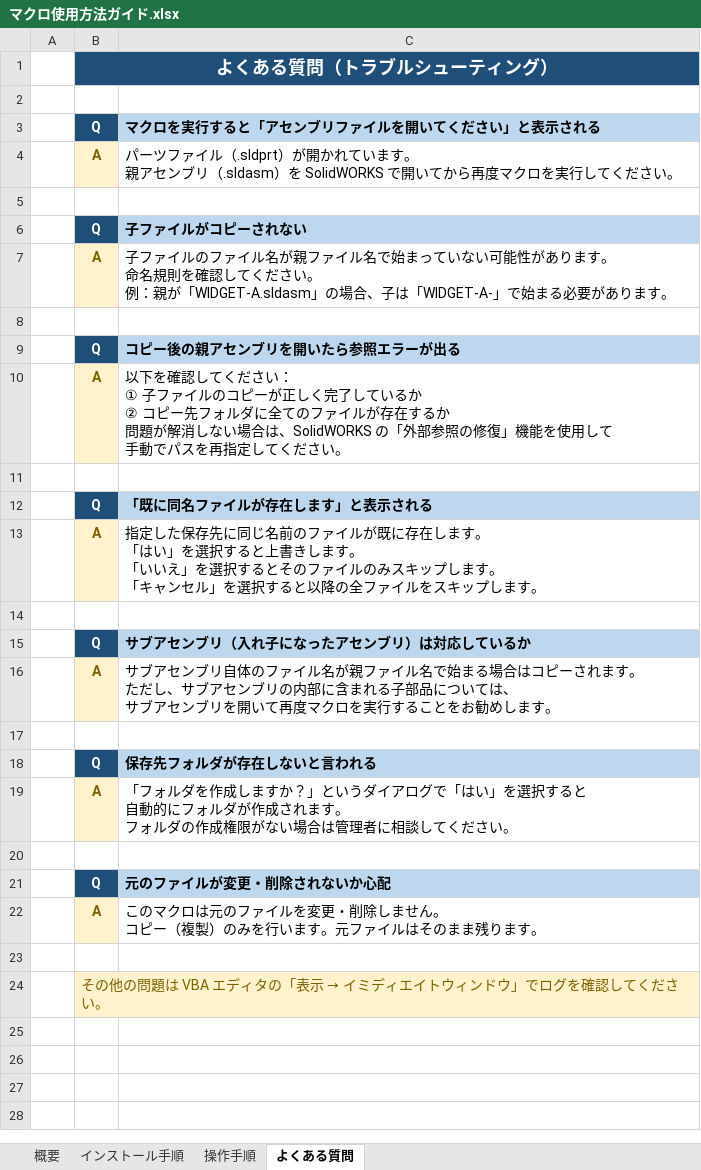
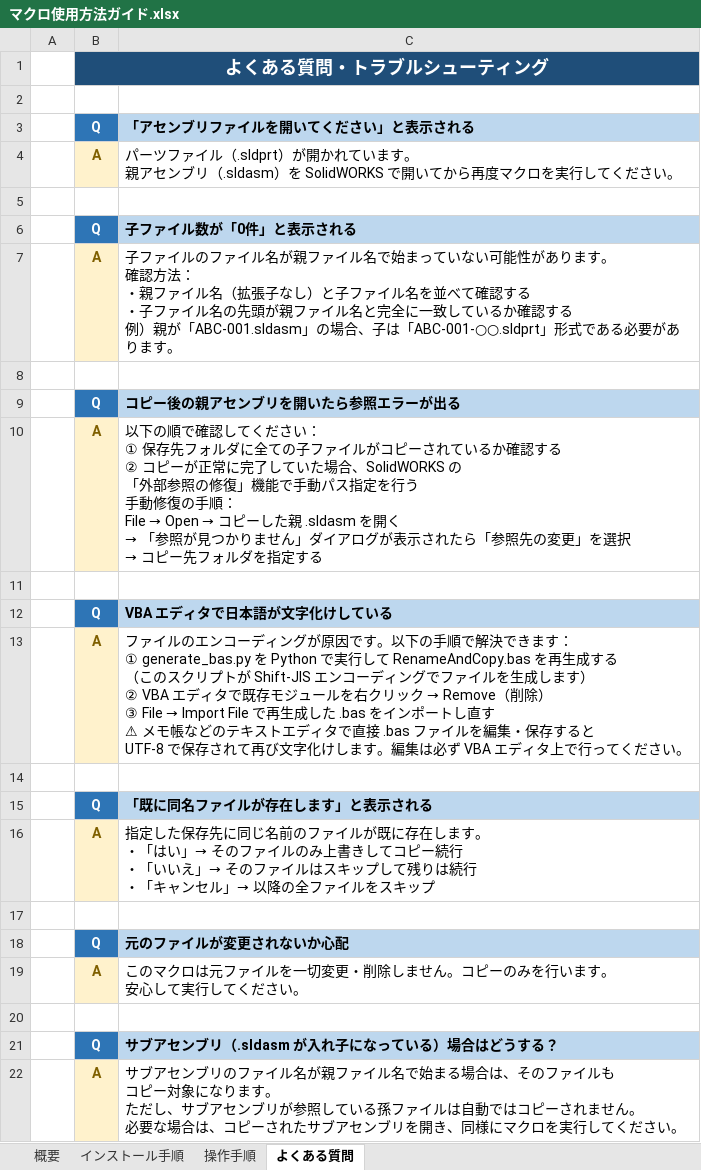
Before and after one commit to fumi6625/solid-works-rename-macro, an Excel workbook: マクロ使用方法ガイド.xlsx, sheet よくある質問, drawn as a sheet; values as stored, in another font and other column widths than the file's, no borders; removed rows and columns are numbered as before the commit, all else as after; ↵ is a line break in a cell; the diff names each change by its address in the sheet, - before the commit and + after, or states it on an @@ line.

```diff
--- a/マクロ使用方法ガイド.xlsx (sheet よくある質問)
+++ b/マクロ使用方法ガイド.xlsx (sheet よくある質問)
-B1: よくある質問（トラブルシューティング）
+B1: よくある質問・トラブルシューティング
-B3 fill: #1F4E79
+B3 fill: #2E75B6
-C3: マクロを実行すると「アセンブリファイルを開いてください」と表示される
+C3: 「アセンブリファイルを開いてください」と表示される
-B6 fill: #1F4E79
+B6 fill: #2E75B6
-C6: 子ファイルがコピーされない
+C6: 子ファイル数が「0件」と表示される
-C7: …ます。 ↵ 命名規則を確認してください。 ↵ 例：親が「WIDGET-A.sldasm」の場合、子は「WIDGET-A-」で始まる必要が…
+C7: …ます。 ↵ 確認方法： ↵ ・親ファイル名（拡張子なし）と子ファイル名を並べて確認する ↵ ・子ファイル名の先頭が親ファイル名と完全に一致しているか確認する ↵ 例）親が「ABC-001.sldasm」の場合、子は「ABC-001-○○.sldprt」形式である必要が…
-B9 fill: #1F4E79
+B9 fill: #2E75B6
@@ C10: 以下を確認してください： ↵ ① 子ファイルのコピーが正しく完了しているか ↵ ② コピー先フォルダに全てのファイルが存在するか ↵ 問題が解消しない場合は、SolidWORKS の「外部参照の修復」機能を使用して ↵ 手動でパスを再指定してください。 → 以下の順で確認してください： ↵ ① 保存先フォルダに全ての子ファイルがコピーされているか確認する ↵ ② コピーが正常に完了していた場合、SolidWORKS の ↵ 「外部参照の修復」機能で手動パス指定を行う ↵ 手動修復の手順： ↵ File → Open → コピーした親 .sldasm を開く ↵ → 「参照が見つかりません」ダイアログが表示されたら「参照先の変更」を選択 ↵ → コピー先フォルダを指定する @@
+row 11: (empty)
+row 12:  | Q | VBA エディタで日本語が文字化けしている
+row 13:  | A | ファイルのエンコーディングが原因です。以下の手順で解決できます： ↵ ① generate_bas.py を Python で実行して RenameAndCopy.bas を再生成する ↵ （このスクリプトが Shift-JIS エンコーディングでファイルを生成します） ↵ ② VBA エディタで既存モジュールを右クリック → Remove（削除） ↵ ③ File → Import File で再生成した .bas をインポートし直す ↵ ⚠ メモ帳などのテキストエディタで直接 .bas ファイルを編集・保存すると ↵ UTF-8 で保存されて再び文字化けします。編集は必ず VBA エディタ上で行ってください。
-B15 fill: #1F4E79
+B15 fill: #2E75B6
-C16: …ます。 ↵ 「はい」を選択すると上書きします。 ↵ 「いいえ」を選択するとそのファイルのみスキップします。 ↵ 「キャンセル」を選択すると以降の全ファイルをスキップします。
+C16: …ます。 ↵ ・「はい」→ そのファイルのみ上書きしてコピー続行 ↵ ・「いいえ」→ そのファイルはスキップして残りは続行 ↵ ・「キャンセル」→ 以降の全ファイルをスキップ
-B18 fill: #1F4E79
+B18 fill: #2E75B6
-C18: サブアセンブリ（入れ子になったアセンブリ）は対応しているか
+C18: 元のファイルが変更されないか心配
-C19: サブアセンブリ自体のファイル名が親ファイル名で始まる場合はコピーされます。 ↵ ただし、サブアセンブリの内部に含まれる子部品については、 ↵ サブアセンブリを開いて再度マクロを実行することをお勧めします。
+C19: このマクロは元ファイルを一切変更・削除しません。コピーのみを行います。 ↵ 安心して実行してください。
-B21 fill: #1F4E79
+B21 fill: #2E75B6
-C21: 保存先フォルダが存在しないと言われる
+C21: サブアセンブリ（.sldasm が入れ子になっている）場合はどうする？
-C22: 「フォルダを作成しますか？」というダイアログで「はい」を選択すると ↵ 自動的にフォルダが作成されます。 ↵ フォルダの作成権限がない場合は管理者に相談してくだ…
+C22: サブアセンブリのファイル名が親ファイル名で始まる場合は、そのファイルも ↵ コピー対象になります。 ↵ ただし、サブアセンブリが参照している孫ファイルは自動ではコピーされません。 ↵ 必要な場合は、コピーされたサブアセンブリを開き、同様にマクロを実行してくだ…
-row 20: (empty)
-row 21:  | Q | 元のファイルが変更・削除されないか心配
-row 22:  | A | このマクロは元のファイルを変更・削除しません。 ↵ コピー（複製）のみを行います。元ファイルはそのまま残ります。
-row 23: (empty)
-row 24:  | その他の問題は VBA エディタの「表示 → イミディエイトウィンドウ」でログを確認してください。
```
Also changed, not shown: sheet 操作手順, sheet 概要, sheet インストール手順, 4 other files.
